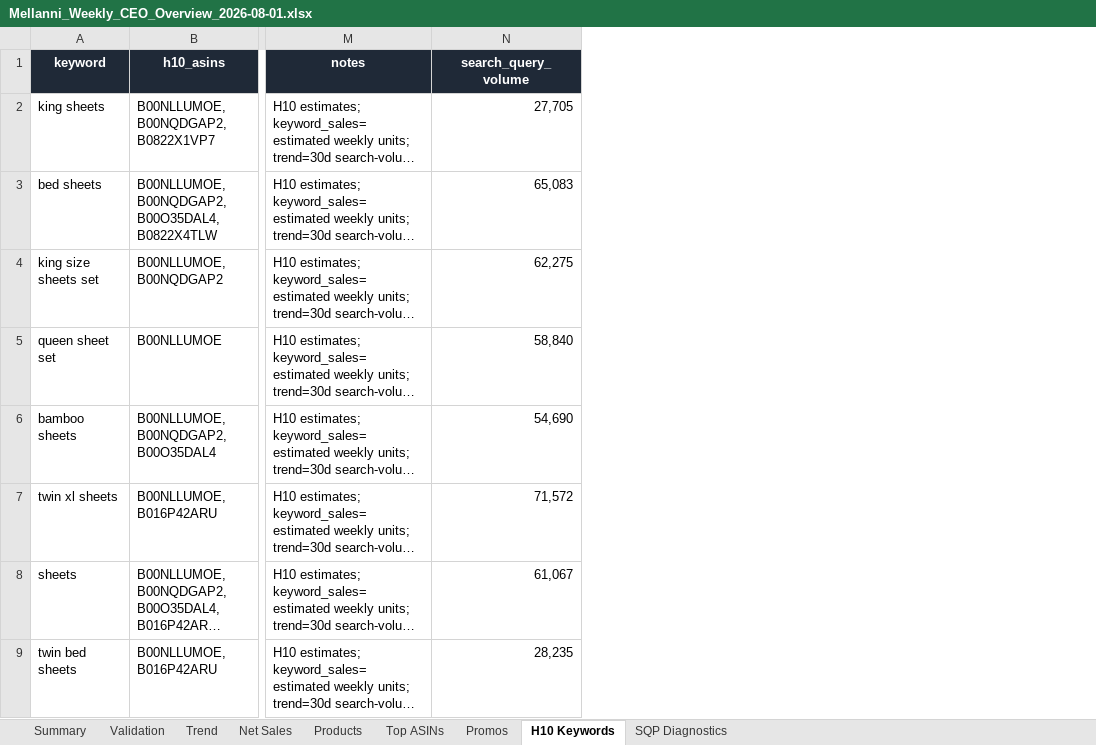
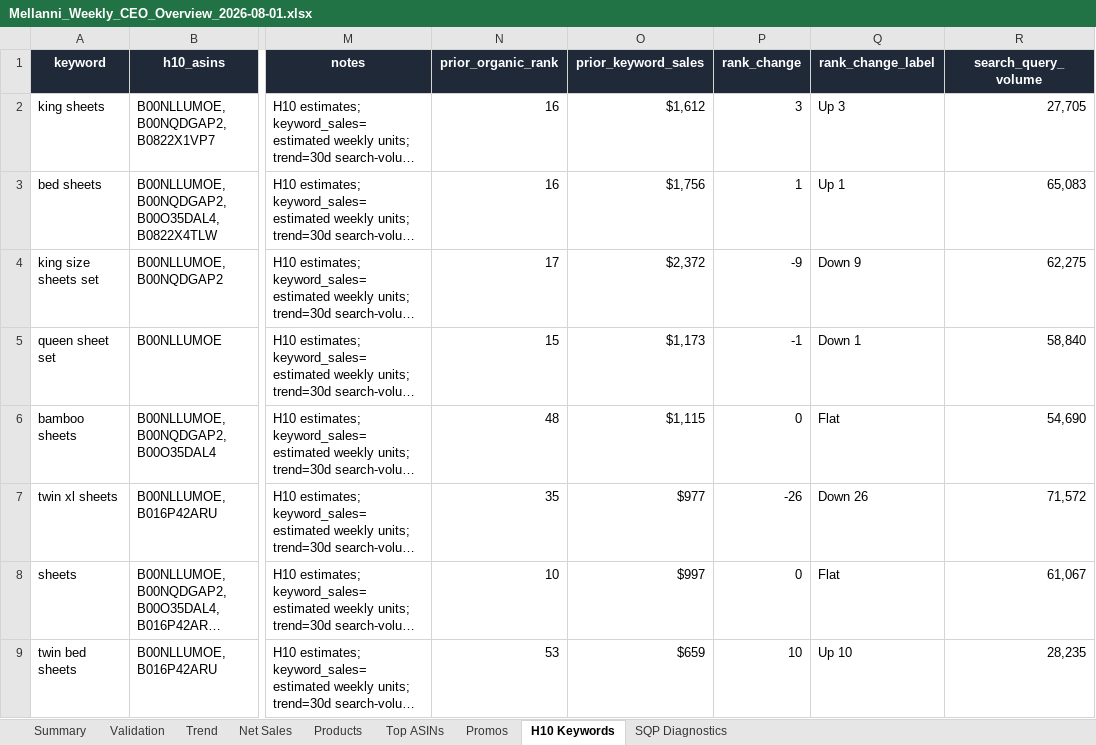
Before and after one commit to misunders2d/mellanni2025, an Excel workbook: reports/weekly_conversion/2026-08-01/Mellanni_Weekly_CEO_Overview_2026-08-01.xlsx, sheet H10 Keywords, drawn as a sheet; only a part is shown, gaps mark what is left out; long unchanged cells end in …; values as stored, in another font and other column widths than the file's, no borders; the diff names each change by its address in the sheet, - before the commit and + after, or states it on an @@ line.

Commit message:
show h10 keyword movement

```diff
--- a/reports/weekly_conversion/2026-08-01/Mellanni_Weekly_CEO_Overview_2026-08-01.xlsx (sheet H10 Keywords)
+++ b/reports/weekly_conversion/2026-08-01/Mellanni_Weekly_CEO_Overview_2026-08-01.xlsx (sheet H10 Keywords)
+column N (prior_organic_rank), rows 2-9: 16 | 16 | 17 | 15 | 48 | 35 | 10 | 53
+column O (prior_keyword_sales), rows 2-9: $1,612 | $1,756 | $2,372 | $1,173 | $1,115 | $977 | $997 | $659
+column P (rank_change), rows 2-9: 3 | 1 | -9 | -1 | 0 | -26 | 0 | 10
+column Q (rank_change_label), rows 2-9: Up 3 | Up 1 | Down 9 | Down 1 | Flat | Down 26 | Flat | Up 10
```
Also changed, not shown: 7 other files.
